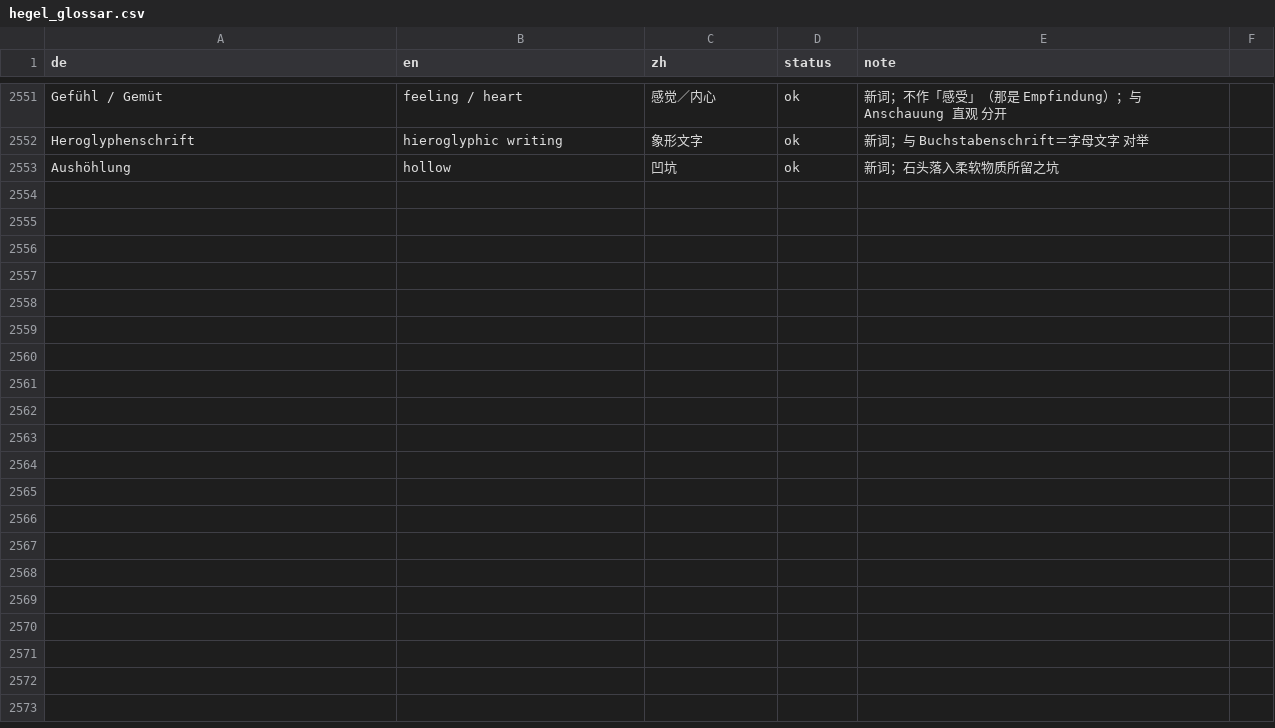
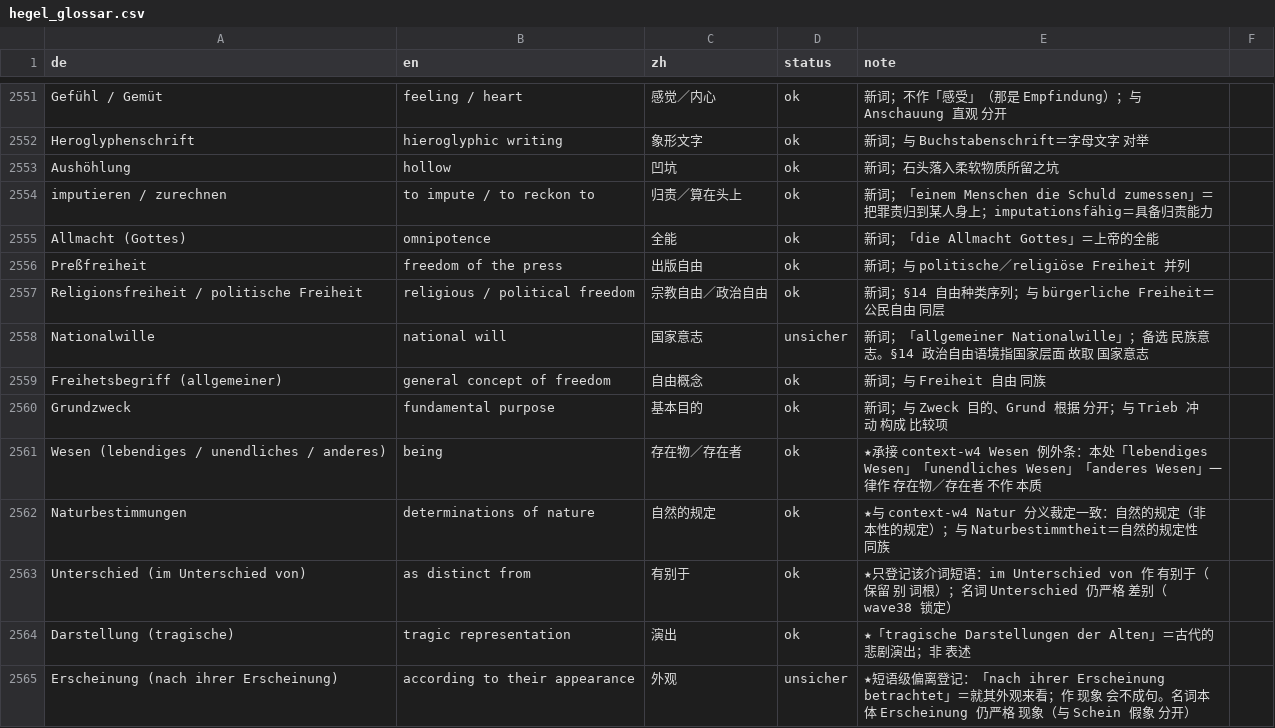
Before and after one commit to selfish-sin/read-hegel, a CSV file: glossary/hegel_glossar.csv, drawn as a sheet; only a part is shown, gaps mark what is left out; the diff names each change by its address in the sheet, - before the commit and + after, or states it on an @@ line.

```diff
--- a/glossary/hegel_glossar.csv
+++ b/glossary/hegel_glossar.csv
+row 2554: imputieren / zurechnen | to impute / to reckon to | 归责／算在头上 | ok | 新词；「einem Menschen die Schuld zumessen」＝把罪责归到某人身上；imputationsfähig＝具备归责能力
+row 2555: Allmacht (Gottes) | omnipotence | 全能 | ok | 新词；「die Allmacht Gottes」＝上帝的全能
+row 2556: Preßfreiheit | freedom of the press | 出版自由 | ok | 新词；与 politische／religiöse Freiheit 并列
+row 2557: Religionsfreiheit / politische Freiheit | religious / political freedom | 宗教自由／政治自由 | ok | 新词；§14 自由种类序列；与 bürgerliche Freiheit＝公民自由 同层
+row 2558: Nationalwille | national will | 国家意志 | unsicher | 新词；「allgemeiner Nationalwille」；备选 民族意志。§14 政治自由语境指国家层面 故取 国家意志
+row 2559: Freihetsbegriff (allgemeiner) | general concept of freedom | 自由概念 | ok | 新词；与 Freiheit 自由 同族
+row 2560: Grundzweck | fundamental purpose | 基本目的 | ok | 新词；与 Zweck 目的、Grund 根据 分开；与 Trieb 冲动 构成 比较项
+row 2561: Wesen (lebendiges / unendliches / anderes) | being | 存在物／存在者 | ok | ★承接 context-w4 Wesen 例外条：本处「lebendiges Wesen」「unendliches Wesen」「anderes Wesen」一律作 存在物／存在者 不作 本质
+row 2562: Naturbestimmungen | determinations of nature | 自然的规定 | ok | ★与 context-w4 Natur 分义裁定一致：自然的规定（非 本性的规定）；与 Naturbestimmtheit＝自然的规定性 同族
+row 2563: Unterschied (im Unterschied von) | as distinct from | 有别于 | ok | ★只登记该介词短语：im Unterschied von 作 有别于（保留 别 词根）；名词 Unterschied 仍严格 差别（wave38 锁定）
+row 2564: Darstellung (tragische) | tragic representation | 演出 | ok | ★「tragische Darstellungen der Alten」＝古代的悲剧演出；非 表述
+row 2565: Erscheinung (nach ihrer Erscheinung) | according to their appearance | 外观 | unsicher | ★短语级偏离登记：「nach ihrer Erscheinung betrachtet」＝就其外观来看；作 现象 会不成句。名词本体 Erscheinung 仍严格 现象（与 Schein 假象 分开）
```
Also changed, not shown: 5 other files.
